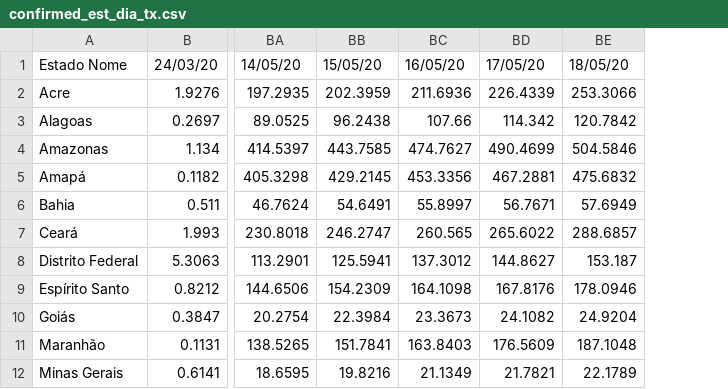
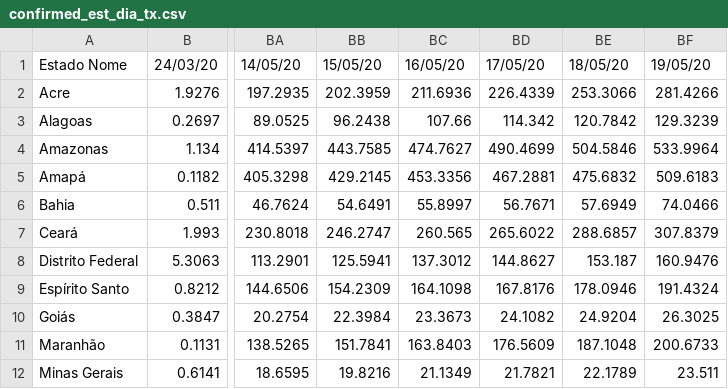
Before and after one commit to andrey-v-oliveira/contra-corona, a CSV file: time_series_brasil/confirmed_est_dia_tx.csv, drawn as a sheet; only a part is shown, gaps mark what is left out; the diff names each change by its address in the sheet, - before the commit and + after, or states it on an @@ line.

```diff
--- a/time_series_brasil/confirmed_est_dia_tx.csv
+++ b/time_series_brasil/confirmed_est_dia_tx.csv
+column BF, rows 1-12: 19/05/20 | 281.4266 | 129.3239 | 533.9964 | 509.6183 | 74.0466 | 307.8379 | 160.9476 | 191.4324 | 26.3025 | 200.6733 | 23.511
```
Also changed, not shown: time_series_brasil/confirmed_est_dia.csv, time_series_brasil/confirmed_est_dia_alg_tx.csv, 32 other files.
